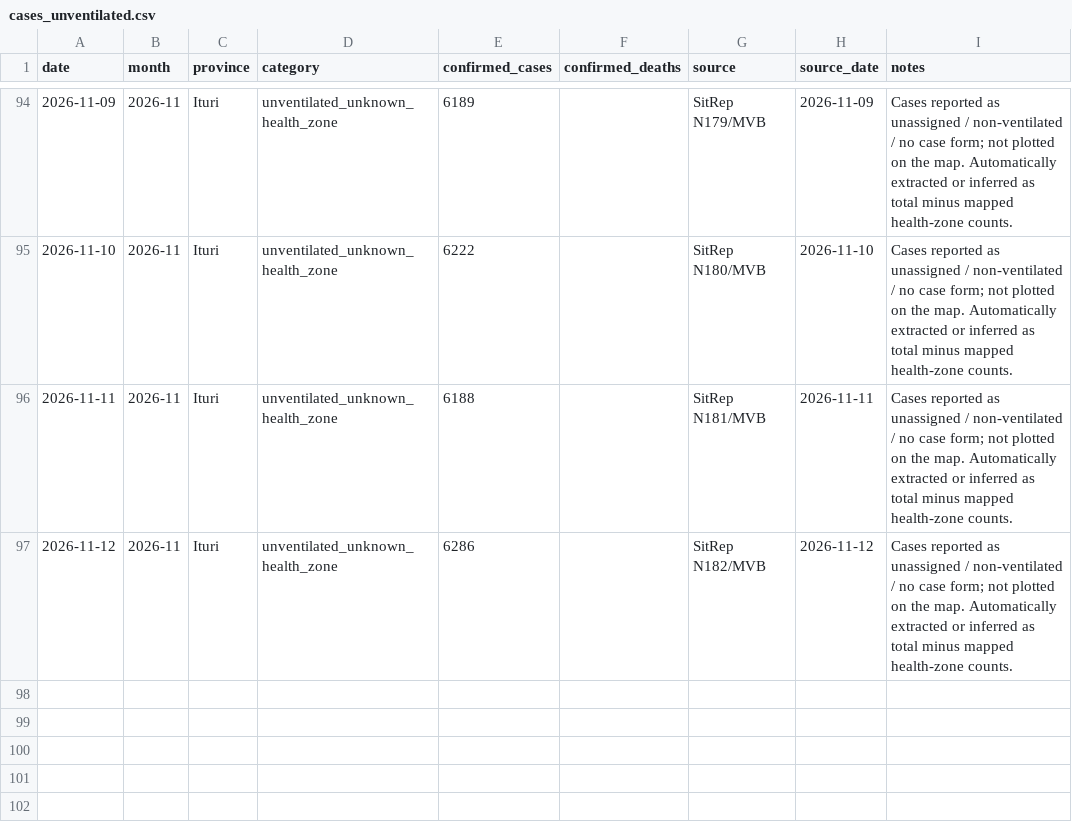
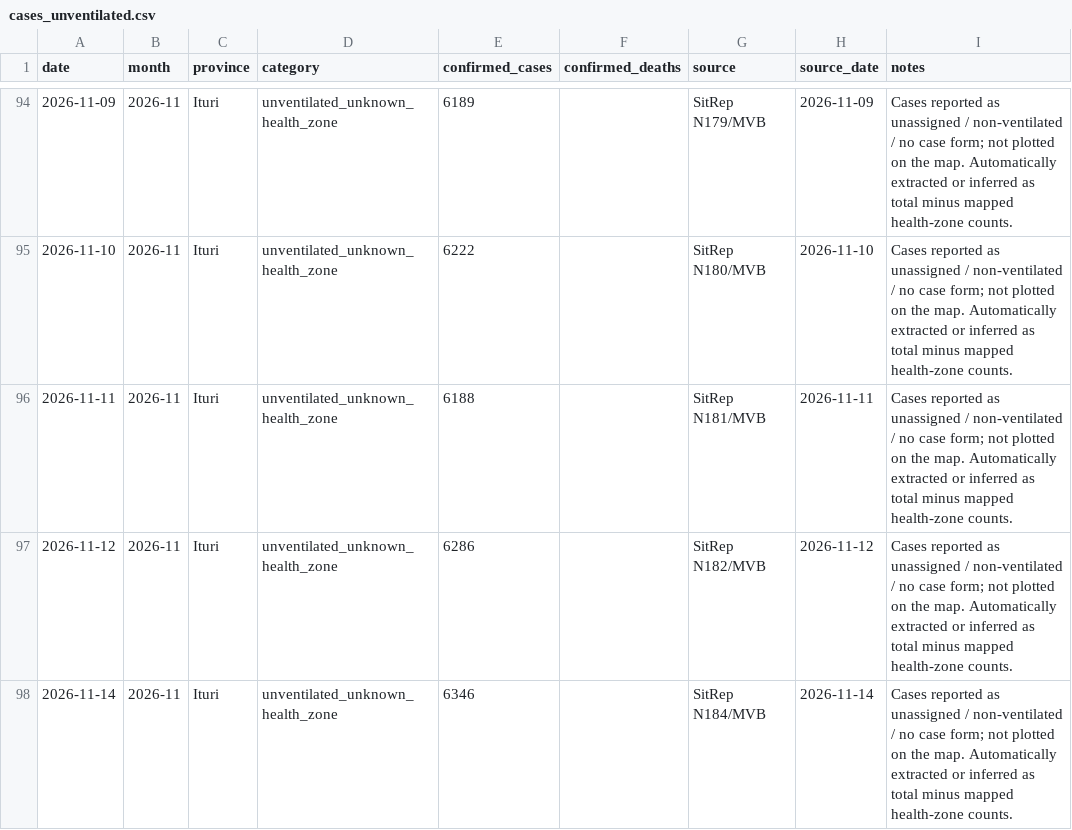
Before and after one commit to JIHS-DepEpi/drc_ebola2026, a CSV file: data/cases_unventilated.csv, drawn as a sheet; only a part is shown, gaps mark what is left out.

```diff
--- a/data/cases_unventilated.csv
+++ b/data/cases_unventilated.csv
@@ -97 +97,2 @@ date,month,province,category,confirmed_cases,confirmed_deaths,source,source_date
 2026-11-12,2026-11,Ituri,unventilated_unknown_health_zone,6286,,SitRep N182/MVB,2026-11-12,Cases reported as unassigned / non-ventilated / no case form; not plotted on the map. Automatically extracted or inferred as total minus mapped health-zone counts.
+2026-11-14,2026-11,Ituri,unventilated_unknown_health_zone,6346,,SitRep N184/MVB,2026-11-14,Cases reported as unassigned / non-ventilated / no case form; not plotted on the map. Automatically extracted or inferred as total minus mapped health-zone counts.
```
Also changed, not shown: data/ai_sitrep_summary.csv, data/report_summary.csv, 9 other files.
